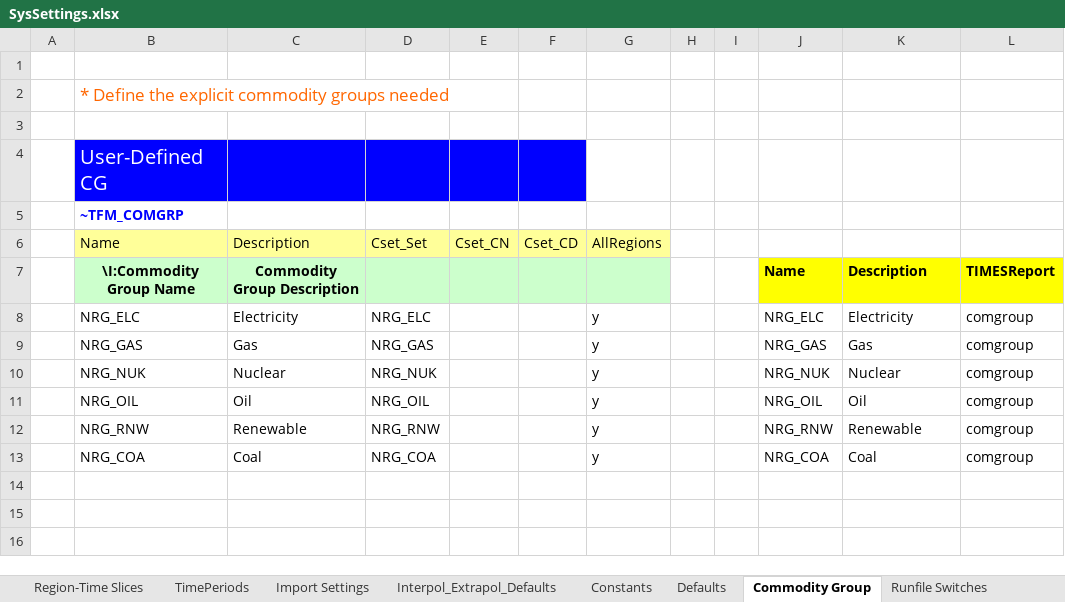
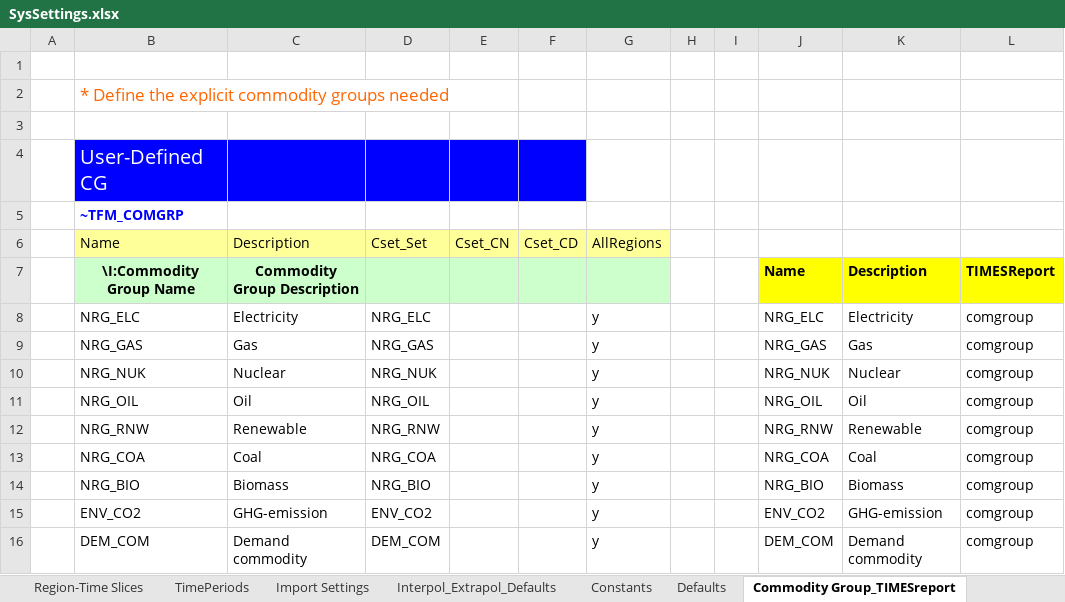
Before and after one commit to Energy-Modelling-Lab/DemoS_012_timesreport, an Excel workbook: SysSettings.xlsx, sheet Commodity Group_TIMESreport, drawn as a sheet; values as stored, in another font and other column widths than the file's, no borders; the diff names each change by its address in the sheet, - before the commit and + after, or states it on an @@ line.

```diff
--- a/SysSettings.xlsx (sheet Commodity Group_TIMESreport)
+++ b/SysSettings.xlsx (sheet Commodity Group_TIMESreport)
-sheet tab: Commodity Group
+sheet tab: Commodity Group_TIMESreport
+row 14:  | NRG_BIO | Biomass | NRG_BIO |  |  | y |  |  | NRG_BIO | Biomass | comgroup
+row 15:  | ENV_CO2 | GHG-emission | ENV_CO2 |  |  | y |  |  | ENV_CO2 | GHG-emission | comgroup
+row 16:  | DEM_COM | Demand commodity | DEM_COM |  |  | y |  |  | DEM_COM | Demand commodity | comgroup
```
Also changed, not shown: Sets-DemoModels.xlsx, SuppXLS/Scen_DemProj_DTCAR.xlsx, 21 other files.
